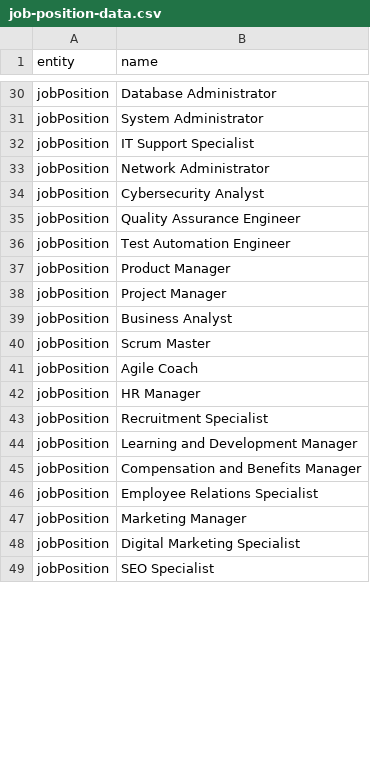
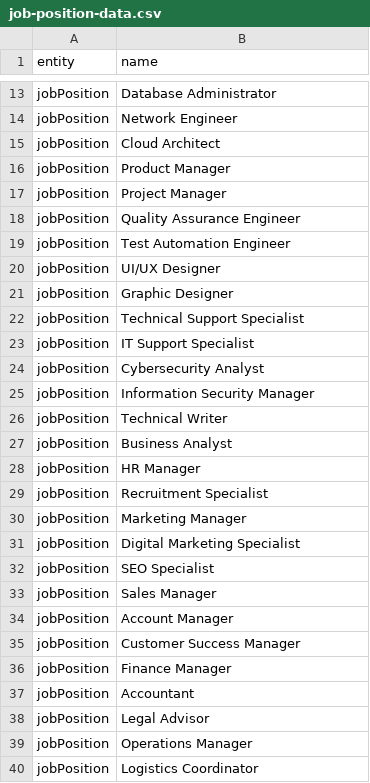
Before and after one commit to akmalaiman/hr-dashboard, a CSV file: hr-dashboard-api/src/main/resources/template/data/job-position-data.csv, drawn as a sheet; only a part is shown, gaps mark what is left out; removed rows and columns are numbered as before the commit, all else as after; the diff covers the shown part only; the diff names each change by its address in the sheet, - before the commit and + after, or states it on an @@ line.

```diff
--- a/hr-dashboard-api/src/main/resources/template/data/job-position-data.csv
+++ b/hr-dashboard-api/src/main/resources/template/data/job-position-data.csv
-B14 (name): System Administrator
+B14 (name): Network Engineer
-B15 (name): IT Support Specialist
+B15 (name): Cloud Architect
-B16 (name): Network Administrator
+B16 (name): Product Manager
+row 17: jobPosition | Project Manager
+row 20: jobPosition | UI/UX Designer
@@ row 71 moved to row 21: jobPosition @@
-B22 (name): Product Manager
+B22 (name): Technical Support Specialist
+row 23: jobPosition | IT Support Specialist
@@ row 34 moved to row 24: jobPosition @@
-B25 (name): Project Manager
+B25 (name): Information Security Manager
@@ row 82 moved to row 26: jobPosition @@
-row 40: jobPosition | Scrum Master
-row 41: jobPosition | Agile Coach
-row 44: jobPosition | Learning and Development Manager
-row 45: jobPosition | Compensation and Benefits Manager
-row 46: jobPosition | Employee Relations Specialist
@@ row 52 moved to row 33: jobPosition @@
@@ row 54 moved to row 34: jobPosition @@
@@ row 56 moved to row 35: jobPosition @@
+row 36: jobPosition | Finance Manager
@@ row 64 moved to row 37: jobPosition @@
+row 38: jobPosition | Legal Advisor
@@ row 58 moved to row 39: jobPosition @@
+row 40: jobPosition | Logistics Coordinator
```
Also changed, not shown: 2 added rows, 42 removed rows, 2 moved rows and 4 edited cells elsewhere in this file, 11 other files.
